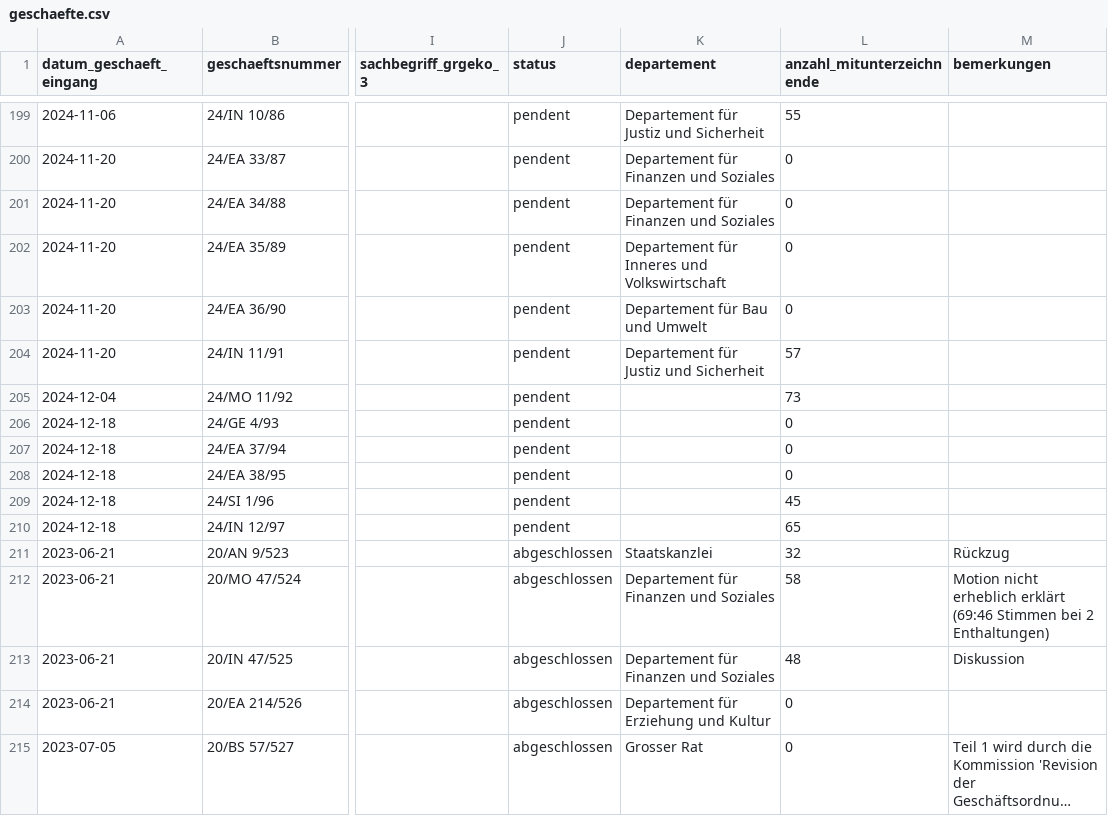
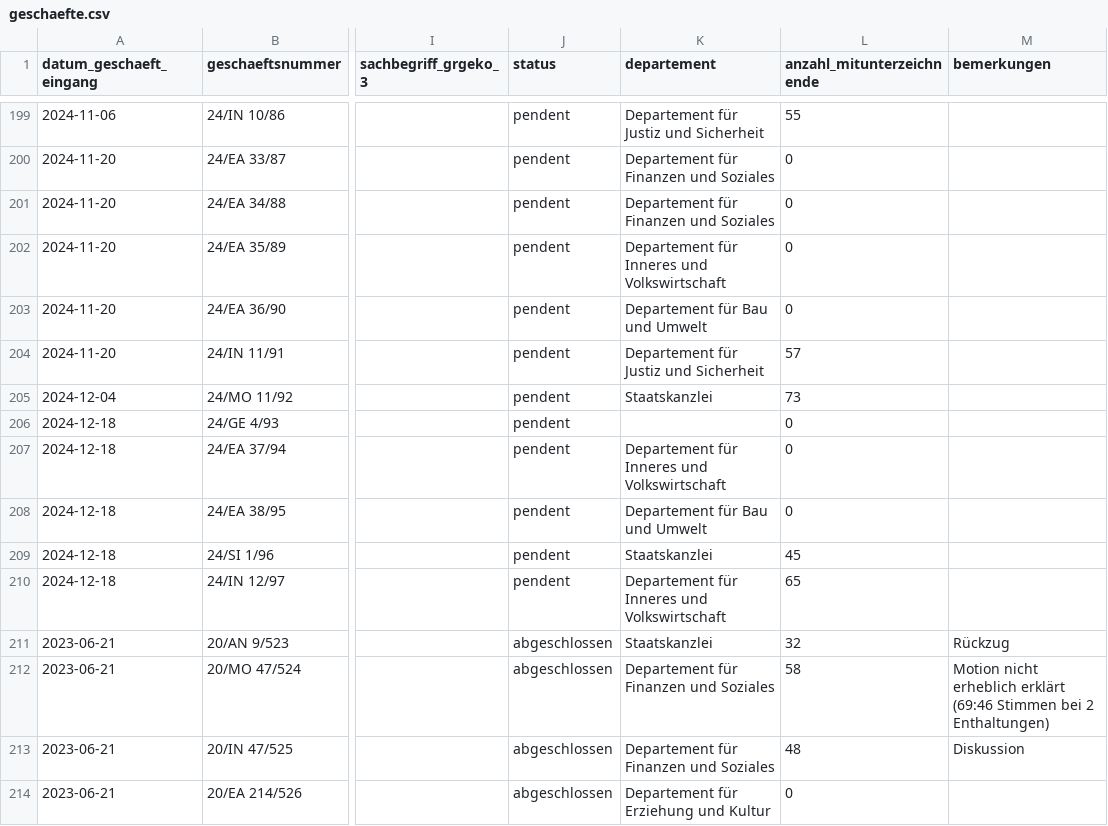
Before and after one commit to ogdtg/sitzungsprotokolle, a CSV file: data/geschaefte.csv, drawn as a sheet; only a part is shown, gaps mark what is left out; the shorter side is filled out with more unchanged rows; long unchanged cells end in …; the diff names each change by its address in the sheet, - before the commit and + after, or states it on an @@ line.

```diff
--- a/data/geschaefte.csv
+++ b/data/geschaefte.csv
-K205 (departement): (empty)
+K205 (departement): Staatskanzlei
-K207 (departement): (empty)
+K207 (departement): Departement für Inneres und Volkswirtschaft
-K208 (departement): (empty)
+K208 (departement): Departement für Bau und Umwelt
-K209 (departement): (empty)
+K209 (departement): Staatskanzlei
-K210 (departement): (empty)
+K210 (departement): Departement für Inneres und Volkswirtschaft
```
Also changed, not shown: 5 other files.
